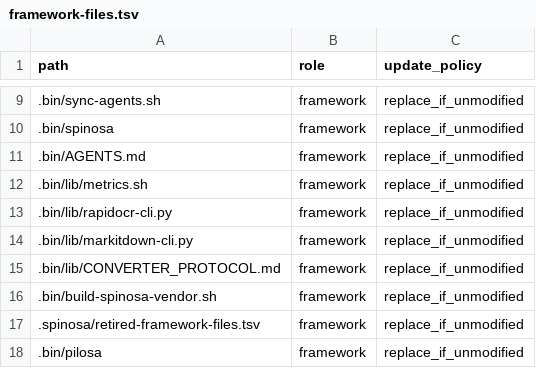
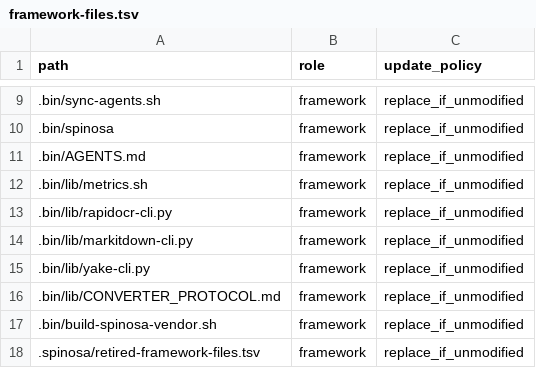
Before and after one commit to TommasoPrinetti/spinosa, a TSV file: .spinosa/framework-files.tsv, drawn as a sheet; only a part is shown, gaps mark what is left out; the shorter side is filled out with more unchanged rows; the diff names each change by its address in the sheet, - before the commit and + after, or states it on an @@ line.

```diff
--- a/.spinosa/framework-files.tsv
+++ b/.spinosa/framework-files.tsv
+row 15: .bin/lib/yake-cli.py | framework | replace_if_unmodified
```
Also changed, not shown: 13 other files.
